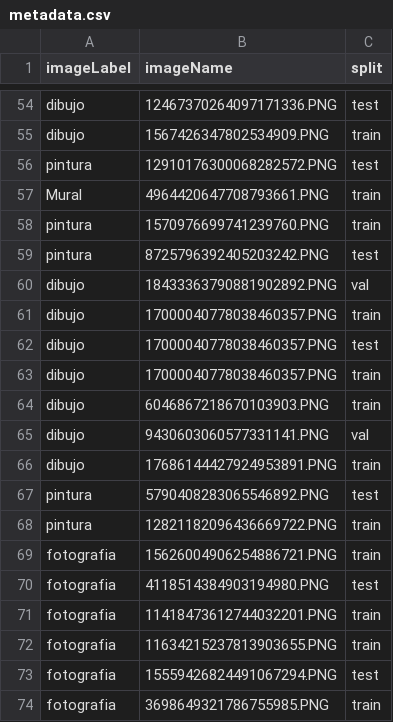
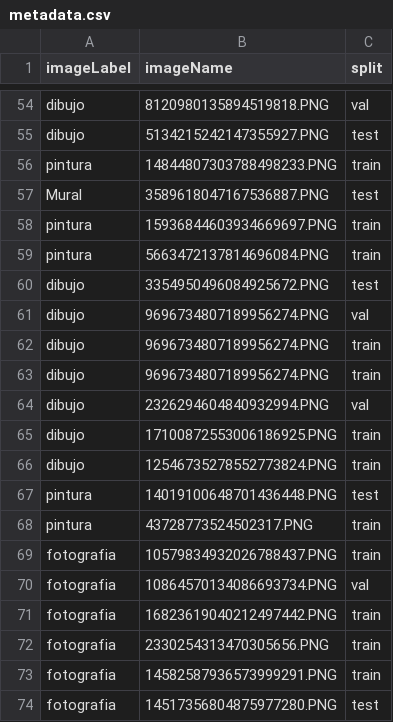
Before and after one commit to rechavar/artClassifier, a CSV file: metadata.csv, drawn as a sheet; only a part is shown, gaps mark what is left out; the diff covers the shown part only; the diff names each change by its address in the sheet, - before the commit and + after, or states it on an @@ line.

```diff
--- a/metadata.csv
+++ b/metadata.csv
-B54 (imageName): 12467370264097171336.PNG
+B54 (imageName): 8120980135894519818.PNG
-C54 (split): test
+C54 (split): val
-B55 (imageName): 1567426347802534909.PNG
+B55 (imageName): 5134215242147355927.PNG
-C55 (split): train
+C55 (split): test
-B56 (imageName): 12910176300068282572.PNG
+B56 (imageName): 14844807303788498233.PNG
-C56 (split): test
+C56 (split): train
-B57 (imageName): 4964420647708793661.PNG
+B57 (imageName): 3589618047167536887.PNG
-C57 (split): train
+C57 (split): test
-B58 (imageName): 1570976699741239760.PNG
+B58 (imageName): 15936844603934669697.PNG
-B59 (imageName): 8725796392405203242.PNG
+B59 (imageName): 5663472137814696084.PNG
-C59 (split): test
+C59 (split): train
-B60 (imageName): 18433363790881902892.PNG
+B60 (imageName): 3354950496084925672.PNG
-C60 (split): val
+C60 (split): test
-B61:B63 (imageName): 17000040778038460357.PNG
+B61:B63 (imageName): 9696734807189956274.PNG
-C61 (split): train
+C61 (split): val
-C62 (split): test
+C62 (split): train
-B64 (imageName): 6046867218670103903.PNG
+B64 (imageName): 2326294604840932994.PNG
-C64 (split): train
+C64 (split): val
-B65 (imageName): 9430603060577331141.PNG
+B65 (imageName): 17100872553006186925.PNG
-C65 (split): val
+C65 (split): train
-B66 (imageName): 17686144427924953891.PNG
+B66 (imageName): 12546735278552773824.PNG
-B67 (imageName): 5790408283065546892.PNG
+B67 (imageName): 14019100648701436448.PNG
-B68 (imageName): 12821182096436669722.PNG
+B68 (imageName): 43728773524502317.PNG
-B69 (imageName): 15626004906254886721.PNG
+B69 (imageName): 10579834932026788437.PNG
-B70 (imageName): 4118514384903194980.PNG
+B70 (imageName): 10864570134086693734.PNG
-C70 (split): test
+C70 (split): val
-B71 (imageName): 11418473612744032201.PNG
+B71 (imageName): 16823619040212497442.PNG
-B72 (imageName): 11634215237813903655.PNG
+B72 (imageName): 2330254313470305656.PNG
-B73 (imageName): 15559426824491067294.PNG
+B73 (imageName): 14582587936573999291.PNG
-C73 (split): test
+C73 (split): train
-B74 (imageName): 3698649321786755985.PNG
+B74 (imageName): 14517356804875977280.PNG
-C74 (split): train
+C74 (split): test
```
Also changed, not shown: 80 edited cells elsewhere in this file, 3 other files.
